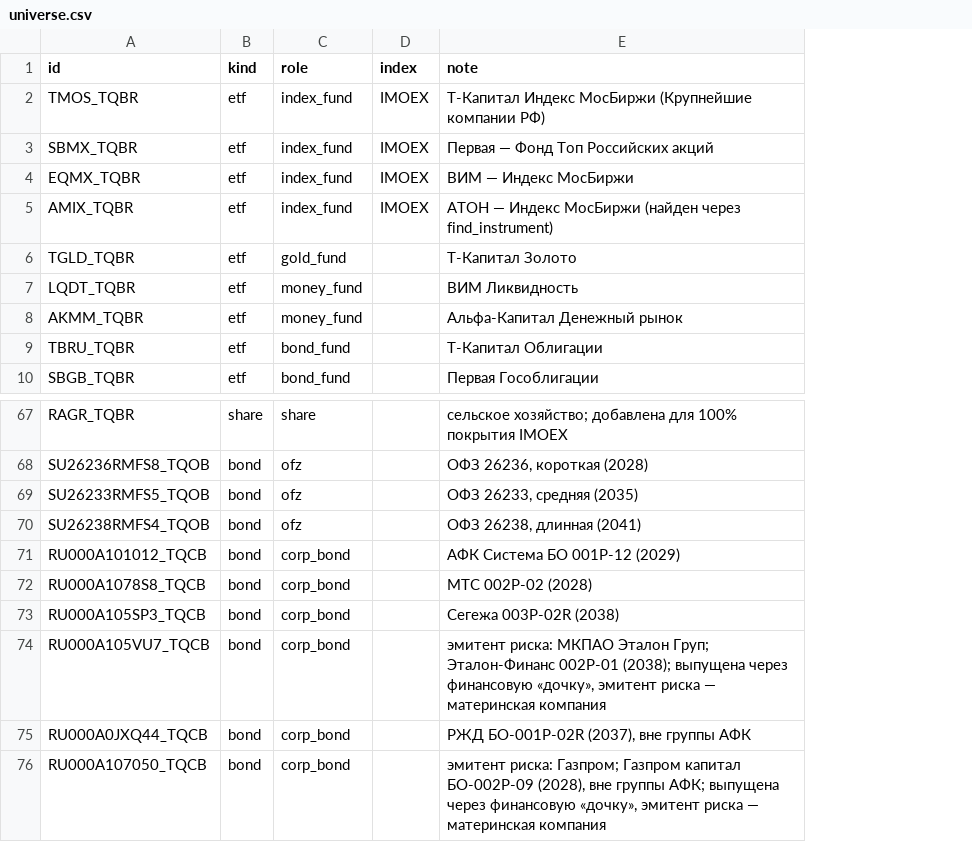
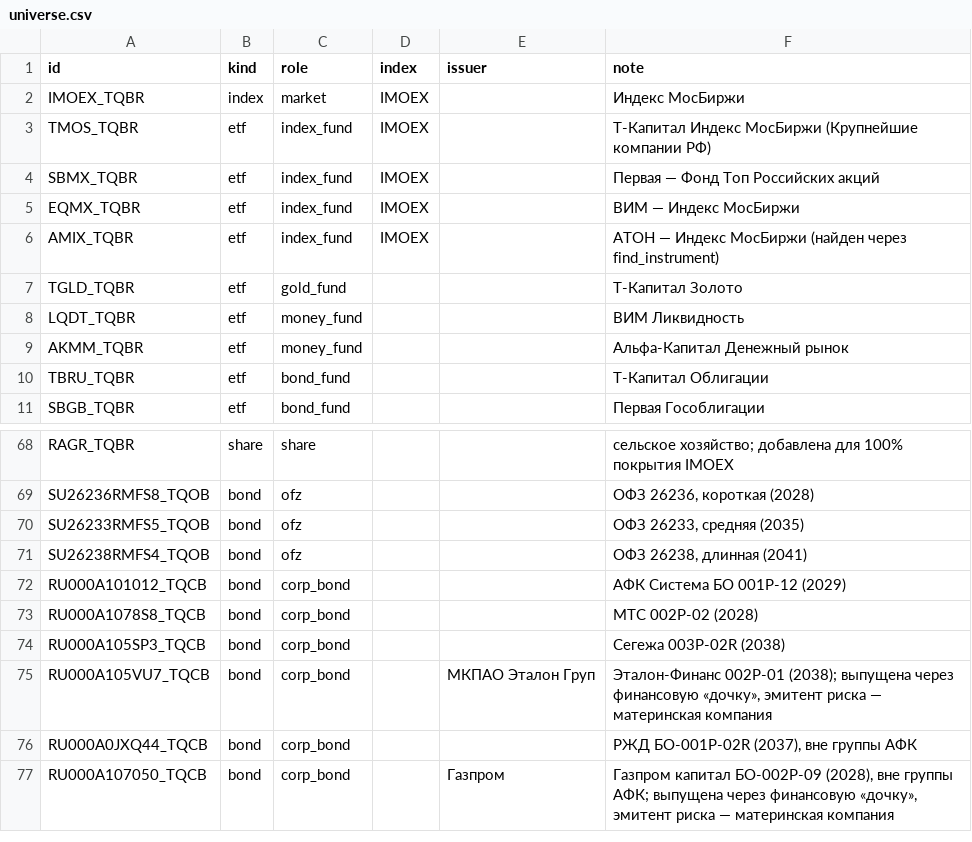
Before and after one commit to rombintu/factorminus, a CSV file: src/factorminus/universe.csv, drawn as a sheet; only a part is shown, gaps mark what is left out; addresses are those after the commit; the diff names each change by its address in the sheet, - before the commit and + after, or states it on an @@ line.

Commit message:
feat: свечи индекса, эмитент бумаги, состав индекса по тикерам

```diff
--- a/src/factorminus/universe.csv
+++ b/src/factorminus/universe.csv
+column E (issuer), rows 75-77: МКПАО Эталон Груп |  | Газпром
+row 2: IMOEX_TQBR | index | market | IMOEX |  | Индекс МосБиржи
-F75 (note): эмитент риска: МКПАО Эталон Груп; Эталон-Финанс 002Р-01…
+F75 (note): Эталон-Финанс 002Р-01…
-F77 (note): эмитент риска: Газпром; Газпром капитал…
+F77 (note): Газпром капитал…
```
Also changed, not shown: 6 other files.
